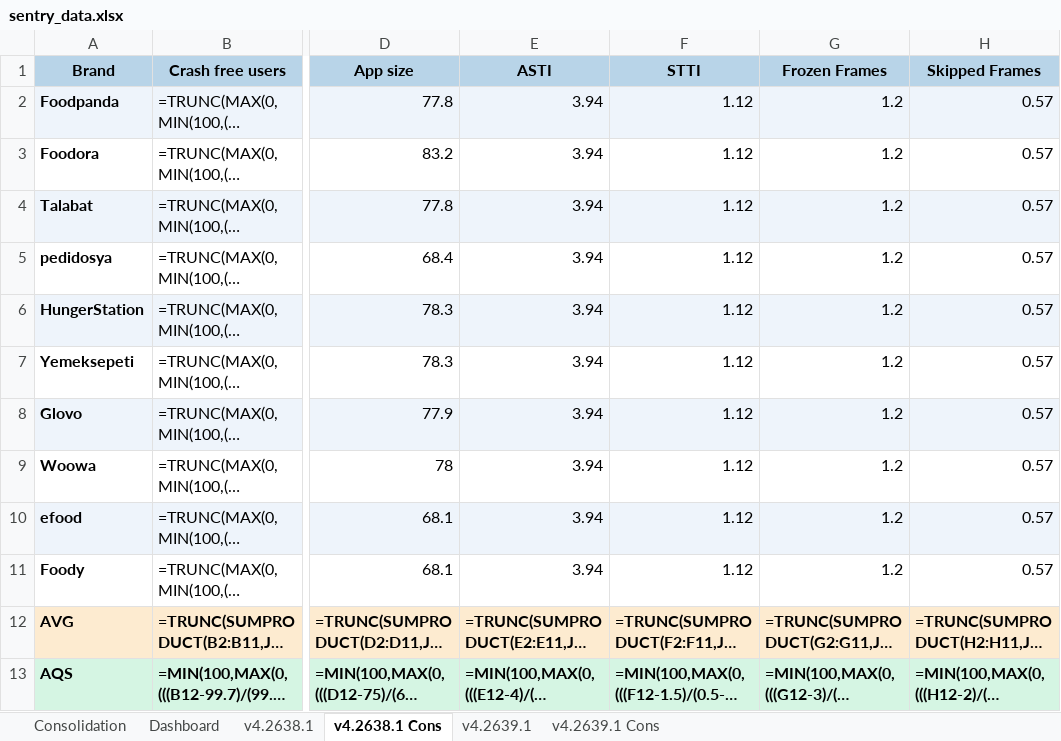
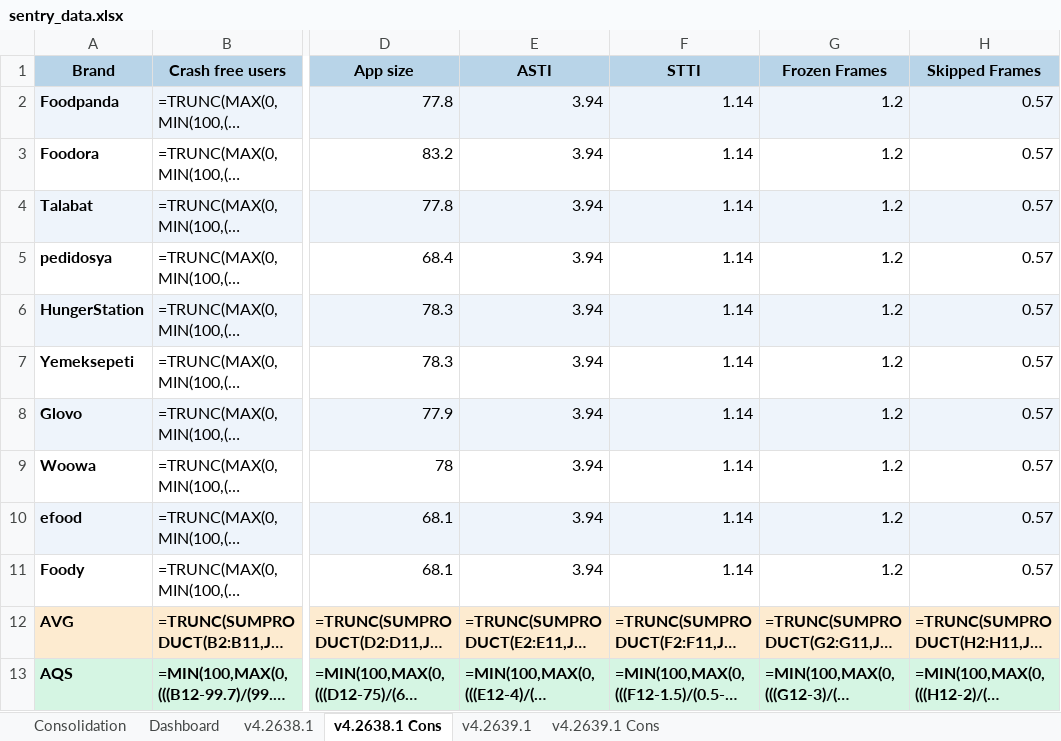
Before and after one commit to shilpa-bansal0401/rider-app-ios-reliability-dashboard, an Excel workbook: consolidation_report/sentry_data.xlsx, sheet v4.2638.1 Cons, drawn as a sheet; only a part is shown, gaps mark what is left out; long unchanged cells end in …; values as stored, in another font and other column widths than the file's, no borders; formulas without a stored value are shown as written; the diff names each change by its address in the sheet, - before the commit and + after, or states it on an @@ line.

```diff
--- a/consolidation_report/sentry_data.xlsx (sheet v4.2638.1 Cons)
+++ b/consolidation_report/sentry_data.xlsx (sheet v4.2638.1 Cons)
-F2:F11 (STTI): 1.12
+F2:F11 (STTI): 1.14
```
Also changed, not shown: sheet v4.2638.1, sheet v4.2639.1, sheet Dashboard, sheet v4.2639.1 Cons, 6 other files.
